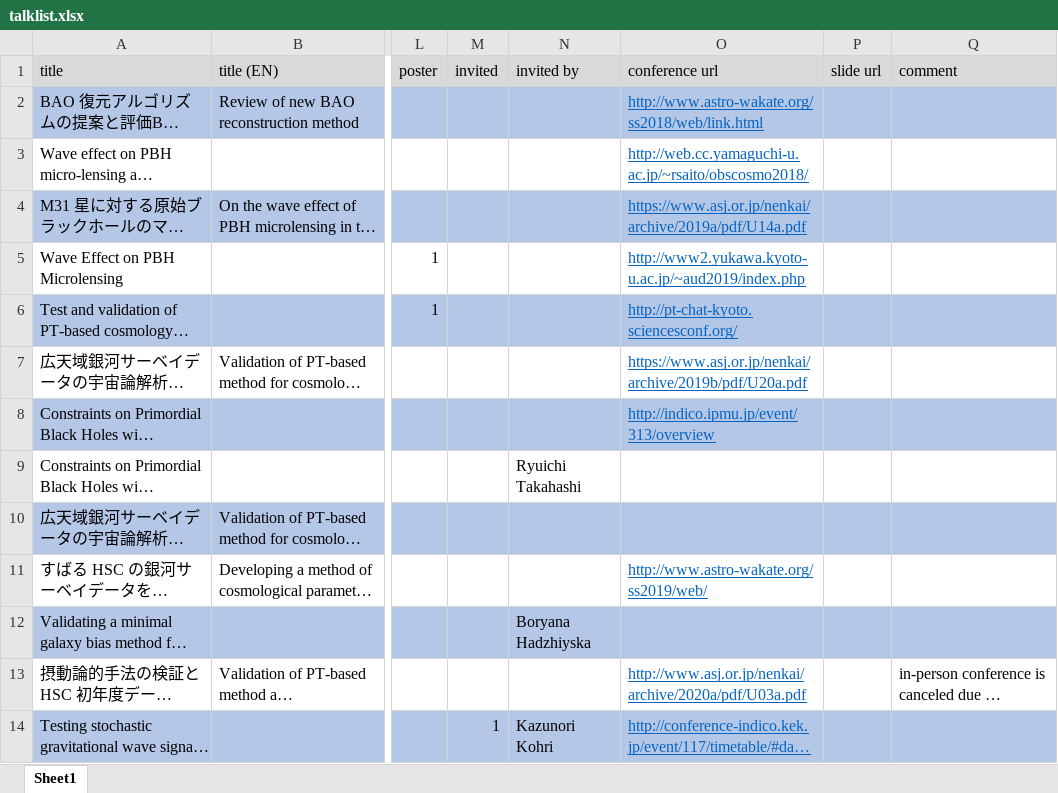
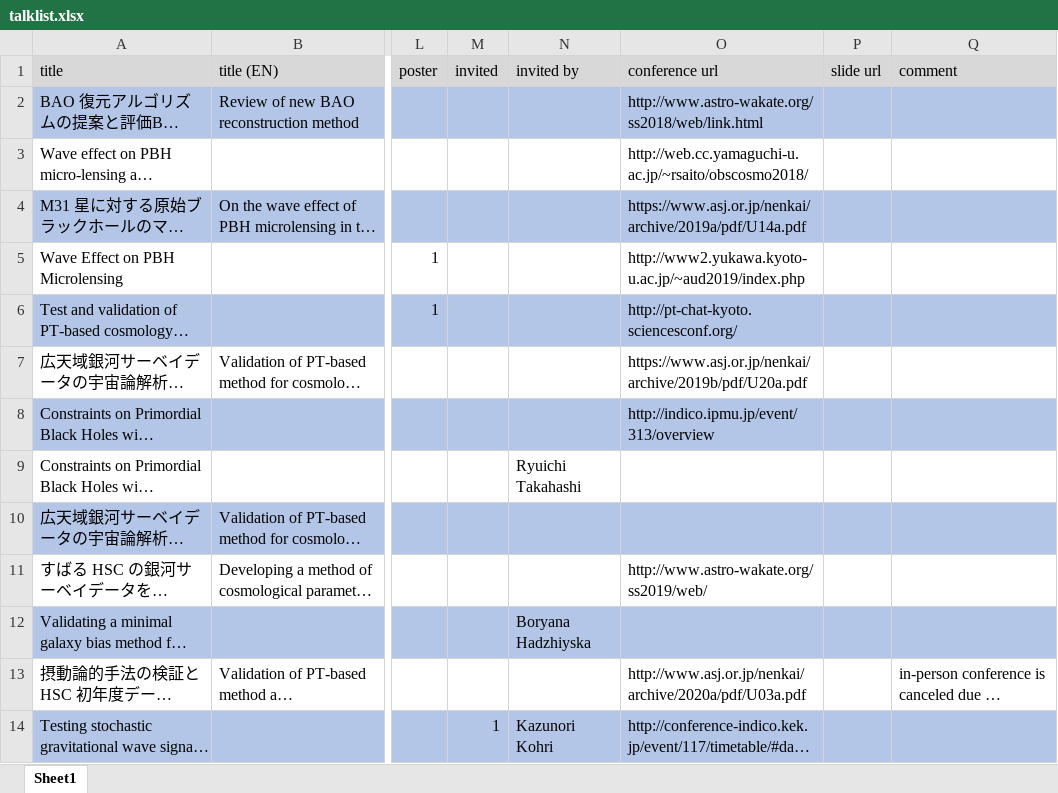
Before and after one commit to git-sunao/cv, an Excel workbook: talklists/talklist.xlsx, sheet Sheet1, drawn as a sheet; only a part is shown, gaps mark what is left out; long unchanged cells end in …; values as stored, in another font and other column widths than the file's, no borders; the diff covers the shown part only; the diff names each change by its address in the sheet, - before the commit and + after, or states it on an @@ line.

Commit message:
update talk list

```diff
--- a/talklists/talklist.xlsx (sheet Sheet1)
+++ b/talklists/talklist.xlsx (sheet Sheet1)
@@ O2:O8 underline: on → off, text colour: #0563C1 → black @@
@@ O11 underline: on → off, text colour: #0563C1 → black @@
@@ O13:O14 underline: on → off, text colour: #0563C1 → black @@
```
Also changed, not shown: 2 added rows and cell formats elsewhere in this sheet, 4 other files.
